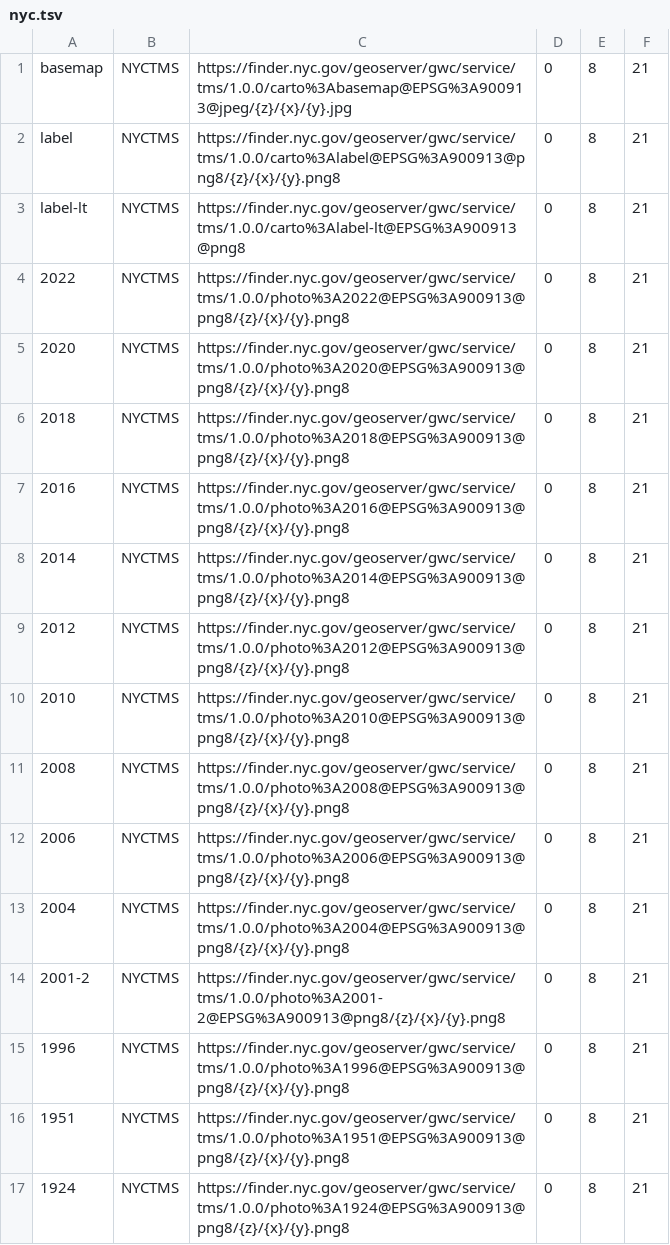
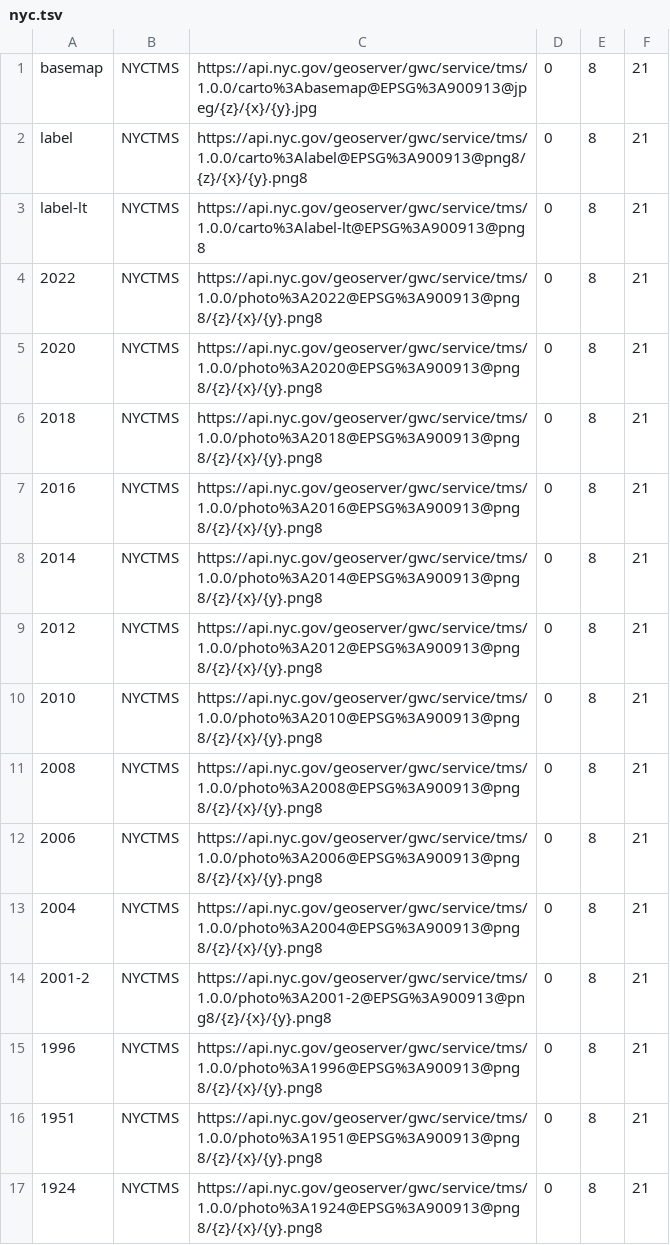
Before and after one commit to timkeane/nyc-map-tiles, a TSV file: nyc.tsv, drawn as a sheet.

```diff
--- a/nyc.tsv
+++ b/nyc.tsv
@@ -1,17 +1,17 @@
-basemap	NYCTMS	https://finder.nyc.gov/geoserver/gwc/service/tms/1.0.0/carto%3Abasemap@EPSG%3A900913@jpeg/{z}/{x}/{y}.jpg	0	8	21
-label	NYCTMS	https://finder.nyc.gov/geoserver/gwc/service/tms/1.0.0/carto%3Alabel@EPSG%3A900913@png8/{z}/{x}/{y}.png8	0	8	21
-label-lt	NYCTMS	https://finder.nyc.gov/geoserver/gwc/service/tms/1.0.0/carto%3Alabel-lt@EPSG%3A900913@png8	0	8	21
-2022	NYCTMS	https://finder.nyc.gov/geoserver/gwc/service/tms/1.0.0/photo%3A2022@EPSG%3A900913@png8/{z}/{x}/{y}.png8	0	8	21
-2020	NYCTMS	https://finder.nyc.gov/geoserver/gwc/service/tms/1.0.0/photo%3A2020@EPSG%3A900913@png8/{z}/{x}/{y}.png8	0	8	21
-2018	NYCTMS	https://finder.nyc.gov/geoserver/gwc/service/tms/1.0.0/photo%3A2018@EPSG%3A900913@png8/{z}/{x}/{y}.png8	0	8	21
-2016	NYCTMS	https://finder.nyc.gov/geoserver/gwc/service/tms/1.0.0/photo%3A2016@EPSG%3A900913@png8/{z}/{x}/{y}.png8	0	8	21
-2014	NYCTMS	https://finder.nyc.gov/geoserver/gwc/service/tms/1.0.0/photo%3A2014@EPSG%3A900913@png8/{z}/{x}/{y}.png8	0	8	21
-2012	NYCTMS	https://finder.nyc.gov/geoserver/gwc/service/tms/1.0.0/photo%3A2012@EPSG%3A900913@png8/{z}/{x}/{y}.png8	0	8	21
-2010	NYCTMS	https://finder.nyc.gov/geoserver/gwc/service/tms/1.0.0/photo%3A2010@EPSG%3A900913@png8/{z}/{x}/{y}.png8	0	8	21
-2008	NYCTMS	https://finder.nyc.gov/geoserver/gwc/service/tms/1.0.0/photo%3A2008@EPSG%3A900913@png8/{z}/{x}/{y}.png8	0	8	21
-2006	NYCTMS	https://finder.nyc.gov/geoserver/gwc/service/tms/1.0.0/photo%3A2006@EPSG%3A900913@png8/{z}/{x}/{y}.png8	0	8	21
-2004	NYCTMS	https://finder.nyc.gov/geoserver/gwc/service/tms/1.0.0/photo%3A2004@EPSG%3A900913@png8/{z}/{x}/{y}.png8	0	8	21
-2001-2	NYCTMS	https://finder.nyc.gov/geoserver/gwc/service/tms/1.0.0/photo%3A2001-2@EPSG%3A900913@png8/{z}/{x}/{y}.png8	0	8	21
-1996	NYCTMS	https://finder.nyc.gov/geoserver/gwc/service/tms/1.0.0/photo%3A1996@EPSG%3A900913@png8/{z}/{x}/{y}.png8	0	8	21
-1951	NYCTMS	https://finder.nyc.gov/geoserver/gwc/service/tms/1.0.0/photo%3A1951@EPSG%3A900913@png8/{z}/{x}/{y}.png8	0	8	21
-1924	NYCTMS	https://finder.nyc.gov/geoserver/gwc/service/tms/1.0.0/photo%3A1924@EPSG%3A900913@png8/{z}/{x}/{y}.png8	0	8	21
+basemap	NYCTMS	https://api.nyc.gov/geoserver/gwc/service/tms/1.0.0/carto%3Abasemap@EPSG%3A900913@jpeg/{z}/{x}/{y}.jpg	0	8	21
+label	NYCTMS	https://api.nyc.gov/geoserver/gwc/service/tms/1.0.0/carto%3Alabel@EPSG%3A900913@png8/{z}/{x}/{y}.png8	0	8	21
+label-lt	NYCTMS	https://api.nyc.gov/geoserver/gwc/service/tms/1.0.0/carto%3Alabel-lt@EPSG%3A900913@png8	0	8	21
+2022	NYCTMS	https://api.nyc.gov/geoserver/gwc/service/tms/1.0.0/photo%3A2022@EPSG%3A900913@png8/{z}/{x}/{y}.png8	0	8	21
+2020	NYCTMS	https://api.nyc.gov/geoserver/gwc/service/tms/1.0.0/photo%3A2020@EPSG%3A900913@png8/{z}/{x}/{y}.png8	0	8	21
+2018	NYCTMS	https://api.nyc.gov/geoserver/gwc/service/tms/1.0.0/photo%3A2018@EPSG%3A900913@png8/{z}/{x}/{y}.png8	0	8	21
+2016	NYCTMS	https://api.nyc.gov/geoserver/gwc/service/tms/1.0.0/photo%3A2016@EPSG%3A900913@png8/{z}/{x}/{y}.png8	0	8	21
+2014	NYCTMS	https://api.nyc.gov/geoserver/gwc/service/tms/1.0.0/photo%3A2014@EPSG%3A900913@png8/{z}/{x}/{y}.png8	0	8	21
+2012	NYCTMS	https://api.nyc.gov/geoserver/gwc/service/tms/1.0.0/photo%3A2012@EPSG%3A900913@png8/{z}/{x}/{y}.png8	0	8	21
+2010	NYCTMS	https://api.nyc.gov/geoserver/gwc/service/tms/1.0.0/photo%3A2010@EPSG%3A900913@png8/{z}/{x}/{y}.png8	0	8	21
+2008	NYCTMS	https://api.nyc.gov/geoserver/gwc/service/tms/1.0.0/photo%3A2008@EPSG%3A900913@png8/{z}/{x}/{y}.png8	0	8	21
+2006	NYCTMS	https://api.nyc.gov/geoserver/gwc/service/tms/1.0.0/photo%3A2006@EPSG%3A900913@png8/{z}/{x}/{y}.png8	0	8	21
+2004	NYCTMS	https://api.nyc.gov/geoserver/gwc/service/tms/1.0.0/photo%3A2004@EPSG%3A900913@png8/{z}/{x}/{y}.png8	0	8	21
+2001-2	NYCTMS	https://api.nyc.gov/geoserver/gwc/service/tms/1.0.0/photo%3A2001-2@EPSG%3A900913@png8/{z}/{x}/{y}.png8	0	8	21
+1996	NYCTMS	https://api.nyc.gov/geoserver/gwc/service/tms/1.0.0/photo%3A1996@EPSG%3A900913@png8/{z}/{x}/{y}.png8	0	8	21
+1951	NYCTMS	https://api.nyc.gov/geoserver/gwc/service/tms/1.0.0/photo%3A1951@EPSG%3A900913@png8/{z}/{x}/{y}.png8	0	8	21
+1924	NYCTMS	https://api.nyc.gov/geoserver/gwc/service/tms/1.0.0/photo%3A1924@EPSG%3A900913@png8/{z}/{x}/{y}.png8	0	8	21
```
Also changed, not shown: 10 other files.
